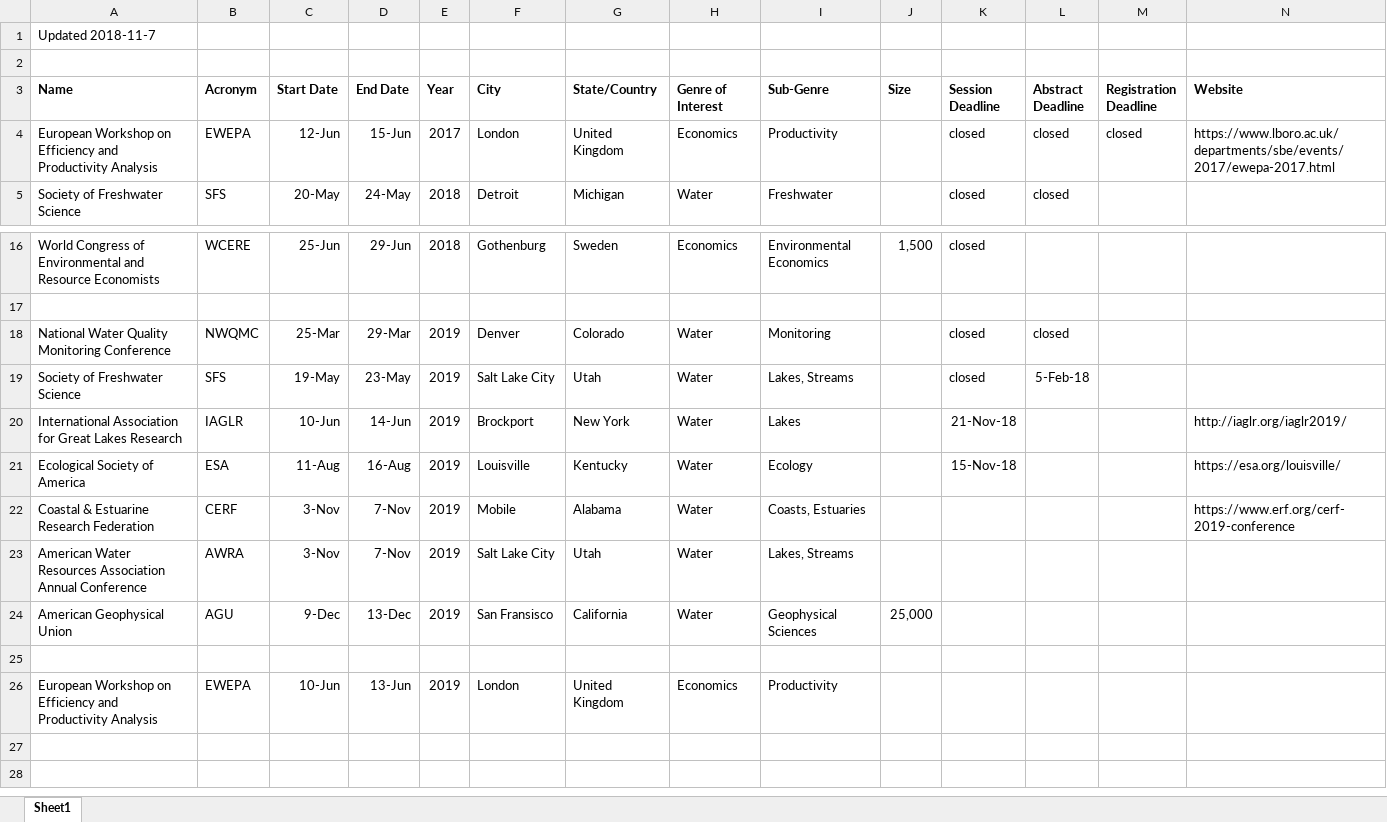
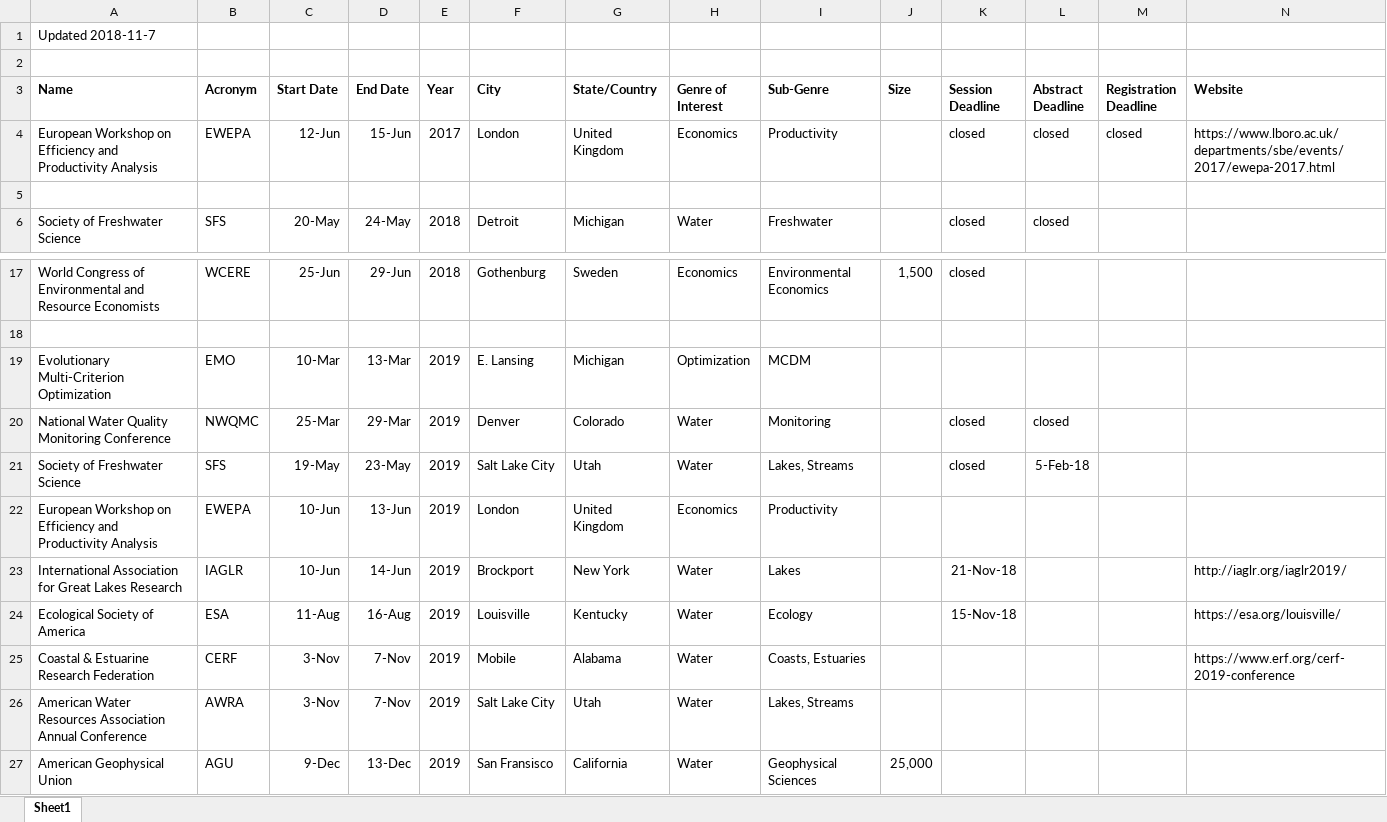
Before and after one commit to blbarnhart/notable-conferences, an Excel workbook: notable-conferences.xlsx, sheet Sheet1, drawn as a sheet; only a part is shown, gaps mark what is left out; values as stored, in another font and other column widths than the file's, no borders; removed rows and columns are numbered as before the commit, all else as after; rows hold the shown columns only; the diff names each change by its address in the sheet, - before the commit and + after, or states it on an @@ line.

Commit message:
Added EMO2019. Shifted some things.

```diff
--- a/notable-conferences.xlsx (sheet Sheet1)
+++ b/notable-conferences.xlsx (sheet Sheet1)
+row 5: (empty)
+row 19: Evolutionary Multi-Criterion Optimization | EMO | 10-Mar | 13-Mar | 2019 | E. Lansing | Michigan | Optimization | MCDM
@@ row 26 moved to row 22: European Workshop on Efficiency and Prod… @@
-row 25: (empty)
```
